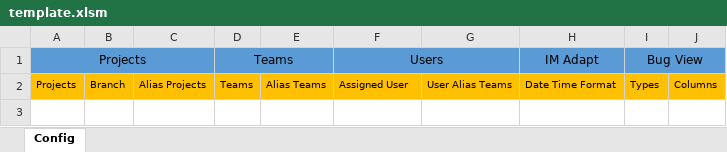
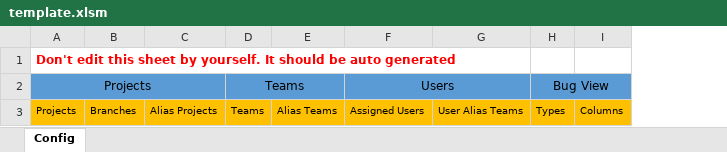
Before and after one commit to vancebs/BugManager, an Excel workbook: template/template.xlsm, sheet Config, drawn as a sheet; values as stored, in another font and other column widths than the file's, no borders; removed rows and columns are numbered as before the commit, all else as after; the diff names each change by its address in the sheet, - before the commit and + after, or states it on an @@ line.

```diff
--- a/template/template.xlsm (sheet Config)
+++ b/template/template.xlsm (sheet Config)
-column B, row 2: Branch
+column B, row 3: Branches
-column H, rows 1-2: IM Adapt | Date Time Format
+row 1: Don't edit this sheet by yourself. It should be auto generated
-F3: Assigned User
+F3: Assigned Users
```
Also changed, not shown: 31 other files.
